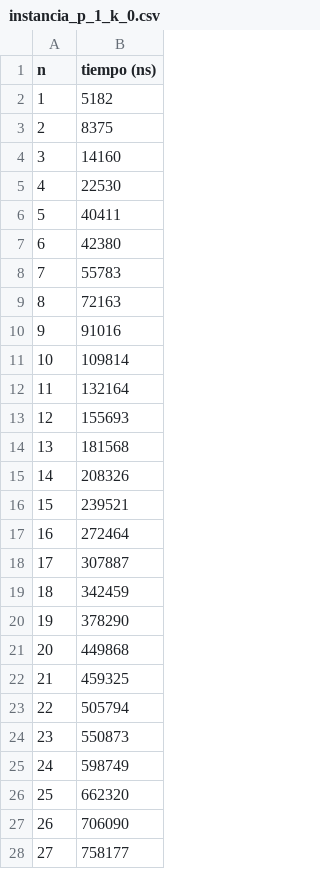
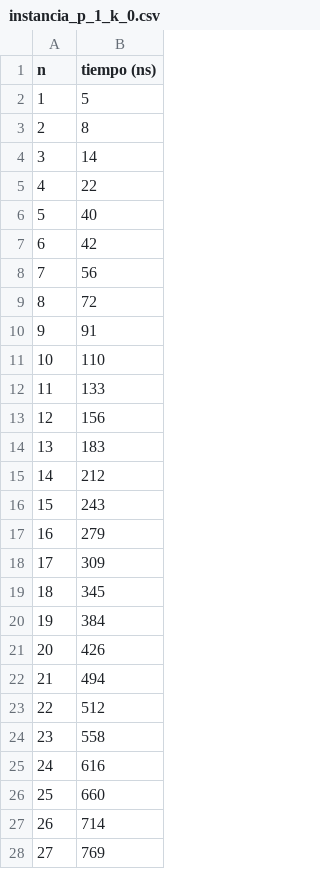
Before and after one commit to ealmansi/algo3-tp2, a CSV file: problema3/csv/instancia_p_1_k_0.csv, drawn as a sheet; only a part is shown; the diff covers the shown part only.

```diff
--- a/problema3/csv/instancia_p_1_k_0.csv
+++ b/problema3/csv/instancia_p_1_k_0.csv
@@ -1,28 +1,28 @@
 "n","tiempo (ns)"
-1,5182
-2,8375
-3,14160
-4,22530
-5,40411
-6,42380
-7,55783
-8,72163
-9,91016
-10,109814
-11,132164
-12,155693
-13,181568
-14,208326
-15,239521
-16,272464
-17,307887
-18,342459
-19,378290
-20,449868
-21,459325
-22,505794
-23,550873
-24,598749
-25,662320
-26,706090
-27,758177
+1,5
+2,8
+3,14
+4,22
+5,40
+6,42
+7,56
+8,72
+9,91
+10,110
+11,133
+12,156
+13,183
+14,212
+15,243
+16,279
+17,309
+18,345
+19,384
+20,426
+21,494
+22,512
+23,558
+24,616
+25,660
+26,714
+27,769
```
Also changed, not shown: 50 removed rows and 23 edited cells elsewhere in this file, problema2/csv/instancia_aleatoria_40p.csv, problema3/csv/instancia_p_1_k_10.csv, 14 other files.
